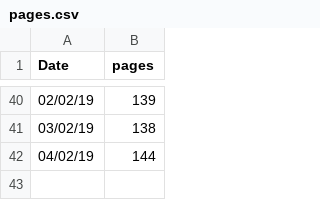
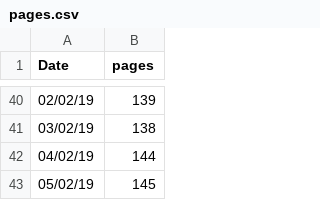
Before and after one commit to wdiclemente/Thesis, a CSV file: lumi_plot/pages.csv, drawn as a sheet; only a part is shown, gaps mark what is left out; the diff names each change by its address in the sheet, - before the commit and + after, or states it on an @@ line.

```diff
--- a/lumi_plot/pages.csv
+++ b/lumi_plot/pages.csv
+row 43: 05/02/19 | 145
```
Also changed, not shown: 11 other files.
